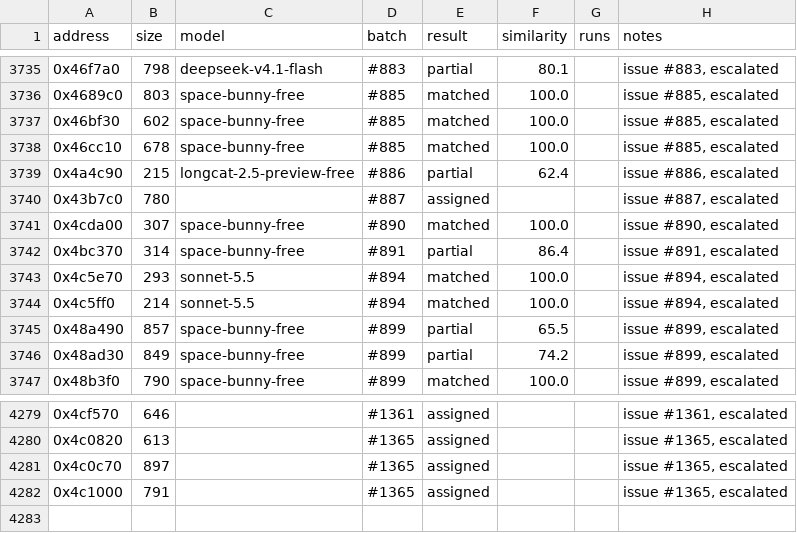
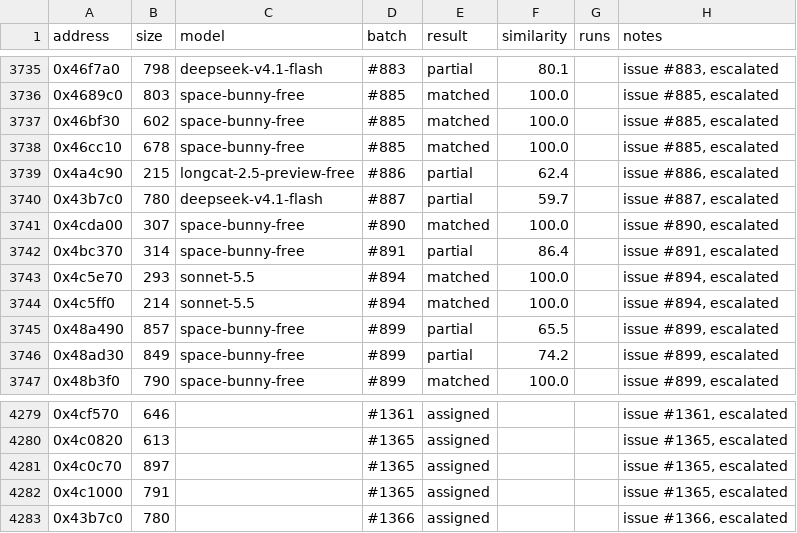
Before and after one commit to CubeB/byte-tactics, a CSV file: data/attempts.csv, drawn as a sheet; only a part is shown, gaps mark what is left out.

```diff
--- a/data/attempts.csv
+++ b/data/attempts.csv
@@ -3739,3 +3739,3 @@ address,size,model,batch,result,similarity,runs,notes
 0x4a4c90,215,longcat-2.5-preview-free,#886,partial,62.4,,"issue #886, escalated"
-0x43b7c0,780,,#887,assigned,,,"issue #887, escalated"
+0x43b7c0,780,deepseek-v4.1-flash,#887,partial,59.7,,"issue #887, escalated"
 0x4cda00,307,space-bunny-free,#890,matched,100.0,,"issue #890, escalated"
@@ -4282 +4282,2 @@ address,size,model,batch,result,similarity,runs,notes
 0x4c1000,791,,#1365,assigned,,,"issue #1365, escalated"
+0x43b7c0,780,,#1366,assigned,,,"issue #1366, escalated"
```
Also changed, not shown: data/batches.csv, data/progress.csv, 1 other file.
